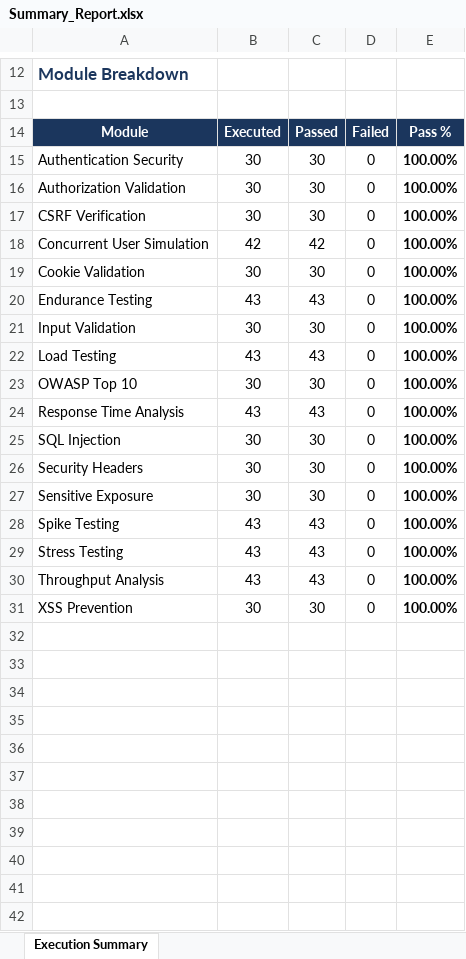
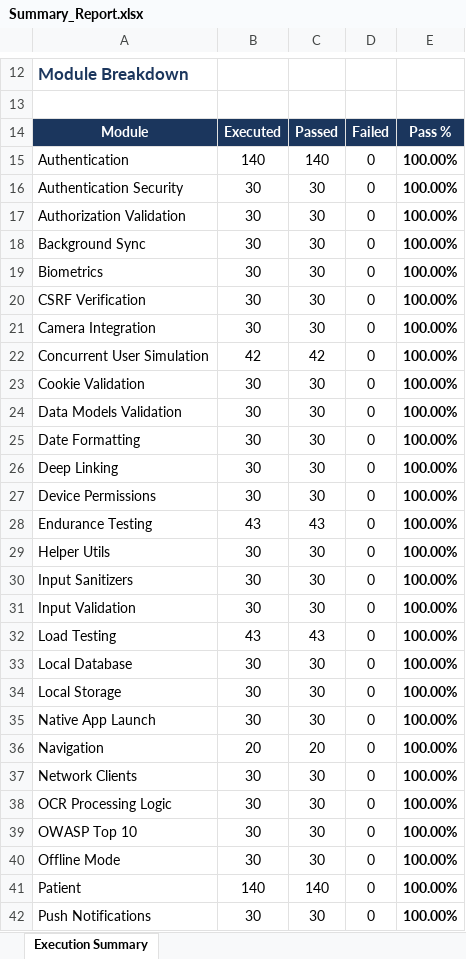
Before and after one commit to Sudarshanan-kt/medintel_nexuss, an Excel workbook: automation/reports/Excel/Summary_Report.xlsx, sheet Execution Summary, drawn as a sheet; only a part is shown, gaps mark what is left out; the shorter side is filled out with more unchanged rows; values as stored, in another font and other column widths than the file's, no borders; the diff covers the shown part only; the diff names each change by its address in the sheet, - before the commit and + after, or states it on an @@ line.

```diff
--- a/automation/reports/Excel/Summary_Report.xlsx (sheet Execution Summary)
+++ b/automation/reports/Excel/Summary_Report.xlsx (sheet Execution Summary)
+row 15: Authentication | 140 | 140 | 0 | 100.00%
+row 18: Background Sync | 30 | 30 | 0 | 100.00%
+row 19: Biometrics | 30 | 30 | 0 | 100.00%
+row 21: Camera Integration | 30 | 30 | 0 | 100.00%
+row 24: Data Models Validation | 30 | 30 | 0 | 100.00%
+row 25: Date Formatting | 30 | 30 | 0 | 100.00%
+row 26: Deep Linking | 30 | 30 | 0 | 100.00%
+row 27: Device Permissions | 30 | 30 | 0 | 100.00%
+row 29: Helper Utils | 30 | 30 | 0 | 100.00%
+row 30: Input Sanitizers | 30 | 30 | 0 | 100.00%
+row 33: Local Database | 30 | 30 | 0 | 100.00%
+row 34: Local Storage | 30 | 30 | 0 | 100.00%
+row 35: Native App Launch | 30 | 30 | 0 | 100.00%
+row 36: Navigation | 20 | 20 | 0 | 100.00%
+row 37: Network Clients | 30 | 30 | 0 | 100.00%
+row 38: OCR Processing Logic | 30 | 30 | 0 | 100.00%
+row 40: Offline Mode | 30 | 30 | 0 | 100.00%
+row 41: Patient | 140 | 140 | 0 | 100.00%
+row 42: Push Notifications | 30 | 30 | 0 | 100.00%
```
Also changed, not shown: 4 added rows and 3 edited cells elsewhere in this sheet, automation/reports/Excel/Automation_Test_Report.xlsx, automation/reports/Excel/Failed_Test_Cases.xlsx, 9 other files.
